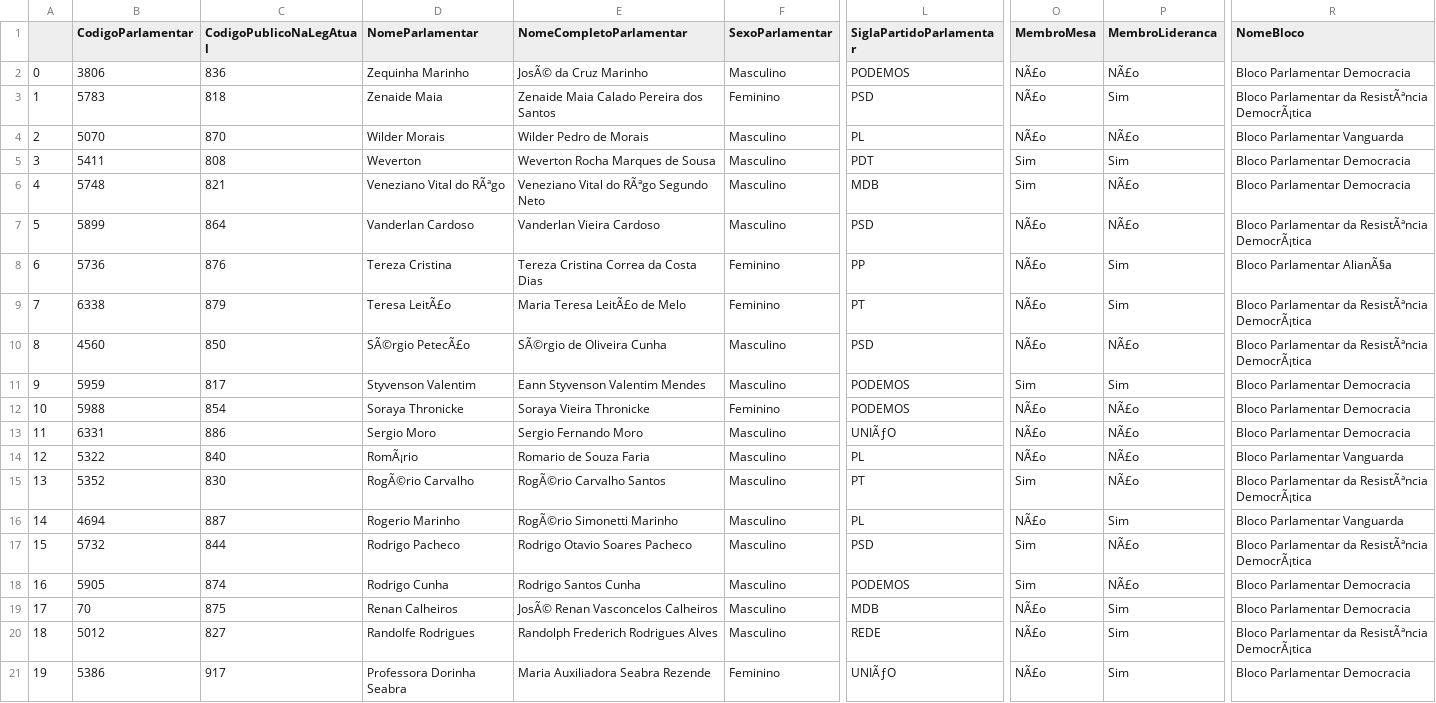
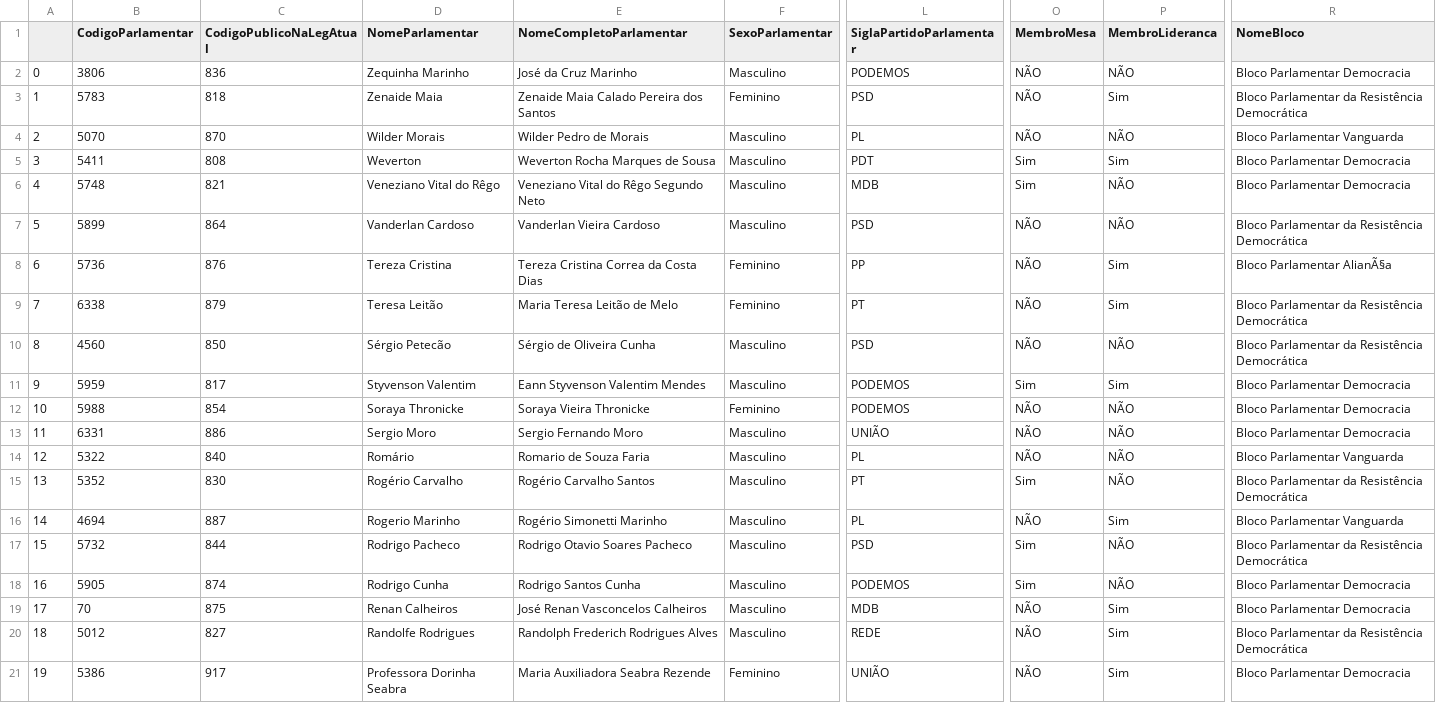
Before and after one commit to KristyanHenrique/RankingSenadores, a CSV file: Dados/Dados/Senadores.csv, drawn as a sheet; only a part is shown, gaps mark what is left out; the diff covers the shown part only; the diff names each change by its address in the sheet, - before the commit and + after, or states it on an @@ line.

Commit message:
Correcao dos dados com erro de encode

```diff
--- a/Dados/Dados/Senadores.csv
+++ b/Dados/Dados/Senadores.csv
-E2 (NomeCompletoParlamentar): JosÃ© da Cruz Marinho
+E2 (NomeCompletoParlamentar): José da Cruz Marinho
-O2:O4 (MembroMesa): NÃ£o
+O2:O4 (MembroMesa): NÃO
-P2 (MembroLideranca): NÃ£o
+P2 (MembroLideranca): NÃO
-R3 (NomeBloco): Bloco Parlamentar da ResistÃªncia DemocrÃ¡tica
+R3 (NomeBloco): Bloco Parlamentar da Resistência Democrática
-P4 (MembroLideranca): NÃ£o
+P4 (MembroLideranca): NÃO
-D6 (NomeParlamentar): Veneziano Vital do RÃªgo
+D6 (NomeParlamentar): Veneziano Vital do Rêgo
-E6 (NomeCompletoParlamentar): Veneziano Vital do RÃªgo Segundo Neto
+E6 (NomeCompletoParlamentar): Veneziano Vital do Rêgo Segundo Neto
-P6:P7 (MembroLideranca): NÃ£o
+P6:P7 (MembroLideranca): NÃO
-O7:O10 (MembroMesa): NÃ£o
+O7:O10 (MembroMesa): NÃO
-R7 (NomeBloco): Bloco Parlamentar da ResistÃªncia DemocrÃ¡tica
+R7 (NomeBloco): Bloco Parlamentar da Resistência Democrática
-D9 (NomeParlamentar): Teresa LeitÃ£o
+D9 (NomeParlamentar): Teresa Leitão
-E9 (NomeCompletoParlamentar): Maria Teresa LeitÃ£o de Melo
+E9 (NomeCompletoParlamentar): Maria Teresa Leitão de Melo
-R9:R10 (NomeBloco): Bloco Parlamentar da ResistÃªncia DemocrÃ¡tica
+R9:R10 (NomeBloco): Bloco Parlamentar da Resistência Democrática
-D10 (NomeParlamentar): SÃ©rgio PetecÃ£o
+D10 (NomeParlamentar): Sérgio Petecão
-E10 (NomeCompletoParlamentar): SÃ©rgio de Oliveira Cunha
+E10 (NomeCompletoParlamentar): Sérgio de Oliveira Cunha
-P10 (MembroLideranca): NÃ£o
+P10 (MembroLideranca): NÃO
-O12:O14 (MembroMesa): NÃ£o
+O12:O14 (MembroMesa): NÃO
-P12:P15 (MembroLideranca): NÃ£o
+P12:P15 (MembroLideranca): NÃO
-L13 (SiglaPartidoParlamentar): UNIÃƒO
+L13 (SiglaPartidoParlamentar): UNIÃO
-D14 (NomeParlamentar): RomÃ¡rio
+D14 (NomeParlamentar): Romário
-D15 (NomeParlamentar): RogÃ©rio Carvalho
+D15 (NomeParlamentar): Rogério Carvalho
-E15 (NomeCompletoParlamentar): RogÃ©rio Carvalho Santos
+E15 (NomeCompletoParlamentar): Rogério Carvalho Santos
-R15 (NomeBloco): Bloco Parlamentar da ResistÃªncia DemocrÃ¡tica
+R15 (NomeBloco): Bloco Parlamentar da Resistência Democrática
-E16 (NomeCompletoParlamentar): RogÃ©rio Simonetti Marinho
+E16 (NomeCompletoParlamentar): Rogério Simonetti Marinho
-O16 (MembroMesa): NÃ£o
+O16 (MembroMesa): NÃO
-P17:P18 (MembroLideranca): NÃ£o
+P17:P18 (MembroLideranca): NÃO
-R17 (NomeBloco): Bloco Parlamentar da ResistÃªncia DemocrÃ¡tica
+R17 (NomeBloco): Bloco Parlamentar da Resistência Democrática
-E19 (NomeCompletoParlamentar): JosÃ© Renan Vasconcelos Calheiros
+E19 (NomeCompletoParlamentar): José Renan Vasconcelos Calheiros
-O19:O21 (MembroMesa): NÃ£o
+O19:O21 (MembroMesa): NÃO
-R20 (NomeBloco): Bloco Parlamentar da ResistÃªncia DemocrÃ¡tica
+R20 (NomeBloco): Bloco Parlamentar da Resistência Democrática
-L21 (SiglaPartidoParlamentar): UNIÃƒO
+L21 (SiglaPartidoParlamentar): UNIÃO
```
Also changed, not shown: 139 edited cells elsewhere in this file, 1 other file.
